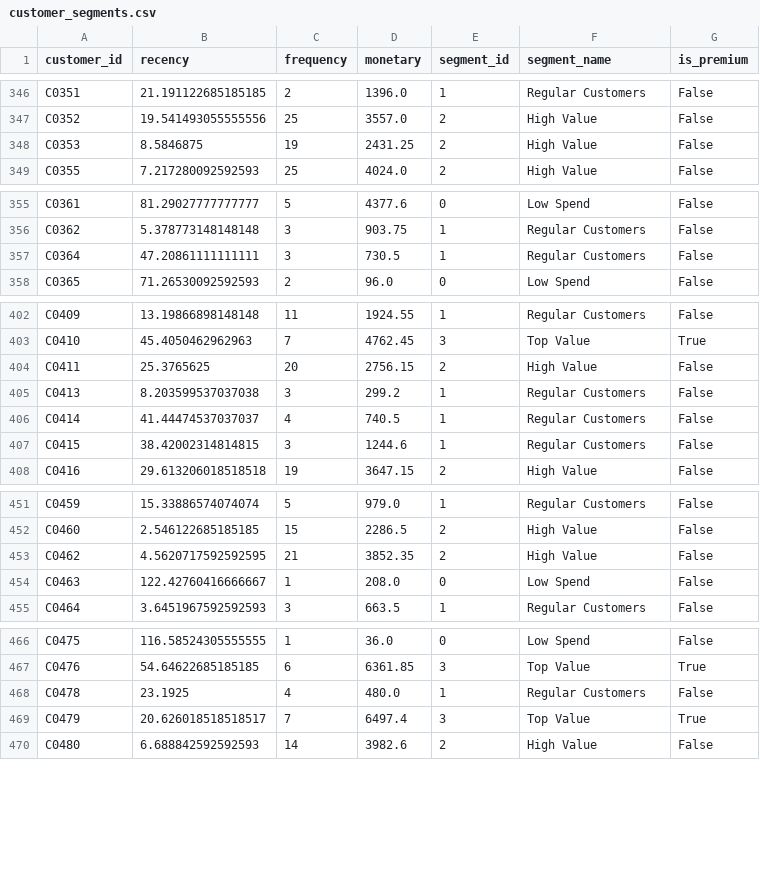
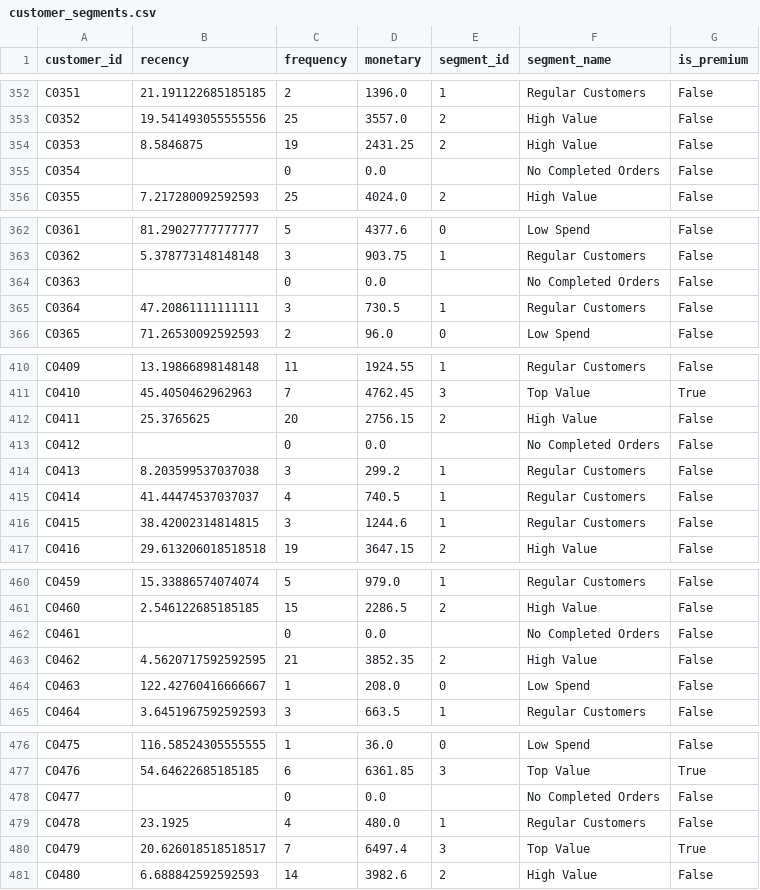
Before and after one commit to kavisumathi2-cloud/instamart-customer-copilot, a CSV file: outputs/customer_segments.csv, drawn as a sheet; only a part is shown, gaps mark what is left out; the diff covers the shown part only.

```diff
--- a/outputs/customer_segments.csv
+++ b/outputs/customer_segments.csv
@@ -348,2 +354,3 @@ C0352,19.541493055555556,25,3557.0,2,High Value,False
 C0353,8.5846875,19,2431.25,2,High Value,False
+C0354,,0,0.0,,No Completed Orders,False
 C0355,7.217280092592593,25,4024.0,2,High Value,False
@@ -356,2 +363,3 @@ C0361,81.29027777777777,5,4377.6,0,Low Spend,False
 C0362,5.378773148148148,3,903.75,1,Regular Customers,False
+C0363,,0,0.0,,No Completed Orders,False
 C0364,47.20861111111111,3,730.5,1,Regular Customers,False
@@ -404,2 +412,3 @@ C0410,45.4050462962963,7,4762.45,3,Top Value,True
 C0411,25.3765625,20,2756.15,2,High Value,False
+C0412,,0,0.0,,No Completed Orders,False
 C0413,8.203599537037038,3,299.2,1,Regular Customers,False
@@ -452,2 +461,3 @@ C0459,15.33886574074074,5,979.0,1,Regular Customers,False
 C0460,2.546122685185185,15,2286.5,2,High Value,False
+C0461,,0,0.0,,No Completed Orders,False
 C0462,4.5620717592592595,21,3852.35,2,High Value,False
@@ -467,2 +477,3 @@ C0475,116.58524305555555,1,36.0,0,Low Spend,False
 C0476,54.64622685185185,6,6361.85,3,Top Value,True
+C0477,,0,0.0,,No Completed Orders,False
 C0478,23.1925,4,480.0,1,Regular Customers,False
```
Also changed, not shown: 20 added rows elsewhere in this file.
